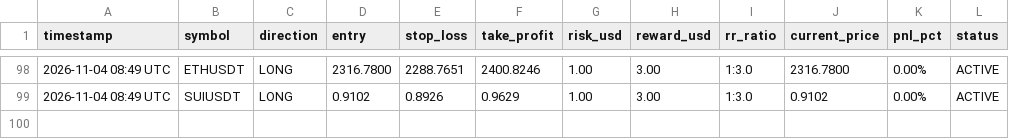
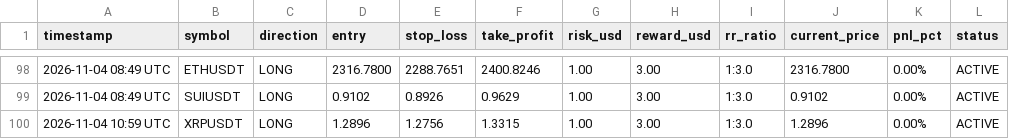
Before and after one commit to musha1229/crypto-future-bot, a CSV file: futures_log.csv, drawn as a sheet; only a part is shown, gaps mark what is left out.

```diff
--- a/futures_log.csv
+++ b/futures_log.csv
@@ -99 +99,2 @@ timestamp,symbol,direction,entry,stop_loss,take_profit,risk_usd,reward_usd,rr_ra
 2026-11-04 08:49 UTC,SUIUSDT,LONG,0.9102,0.8926,0.9629,1.00,3.00,1:3.0,0.9102,0.00%,ACTIVE
+2026-11-04 10:59 UTC,XRPUSDT,LONG,1.2896,1.2756,1.3315,1.00,3.00,1:3.0,1.2896,0.00%,ACTIVE
```
